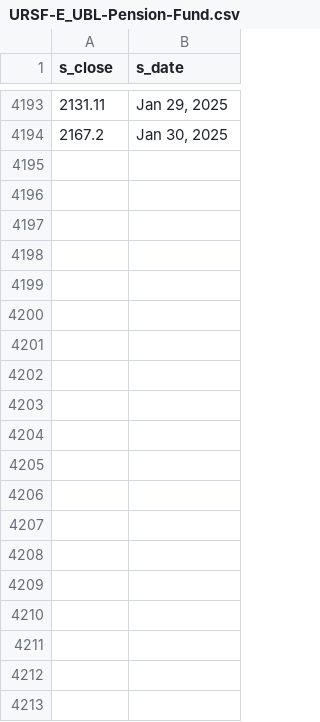
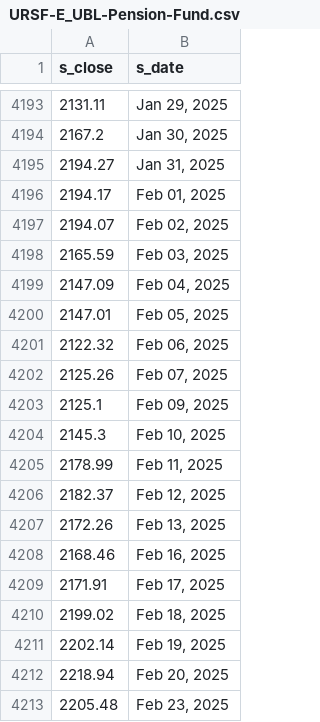
Before and after one commit to MuhammadAreebKazmi2/FYP-FinSage-Data-Collection, a CSV file: Data/Mutual Funds/VPS-Equity/URSF-E_UBL-Pension-Fund.csv, drawn as a sheet; only a part is shown, gaps mark what is left out; the diff covers the shown part only.

```diff
--- a/Data/Mutual Funds/VPS-Equity/URSF-E_UBL-Pension-Fund.csv
+++ b/Data/Mutual Funds/VPS-Equity/URSF-E_UBL-Pension-Fund.csv
@@ -4194 +4194,20 @@ s_close,s_date
 2167.2,"Jan 30, 2025"
+2194.27,"Jan 31, 2025"
+2194.17,"Feb 01, 2025"
+2194.07,"Feb 02, 2025"
+2165.59,"Feb 03, 2025"
+2147.09,"Feb 04, 2025"
+2147.01,"Feb 05, 2025"
+2122.32,"Feb 06, 2025"
+2125.26,"Feb 07, 2025"
+2125.1,"Feb 09, 2025"
+2145.3,"Feb 10, 2025"
+2178.99,"Feb 11, 2025"
+2182.37,"Feb 12, 2025"
+2172.26,"Feb 13, 2025"
+2168.46,"Feb 16, 2025"
+2171.91,"Feb 17, 2025"
+2199.02,"Feb 18, 2025"
+2202.14,"Feb 19, 2025"
+2218.94,"Feb 20, 2025"
+2205.48,"Feb 23, 2025"
```
Also changed, not shown: 40 added rows elsewhere in this file, Data/Mutual Funds/Money-Market-Shariah/AIMF-Atlas-Money-Fund.csv, Data/Mutual Funds/Money-Market-Shariah/FICF-Money-Fund.csv, 16 other files.
